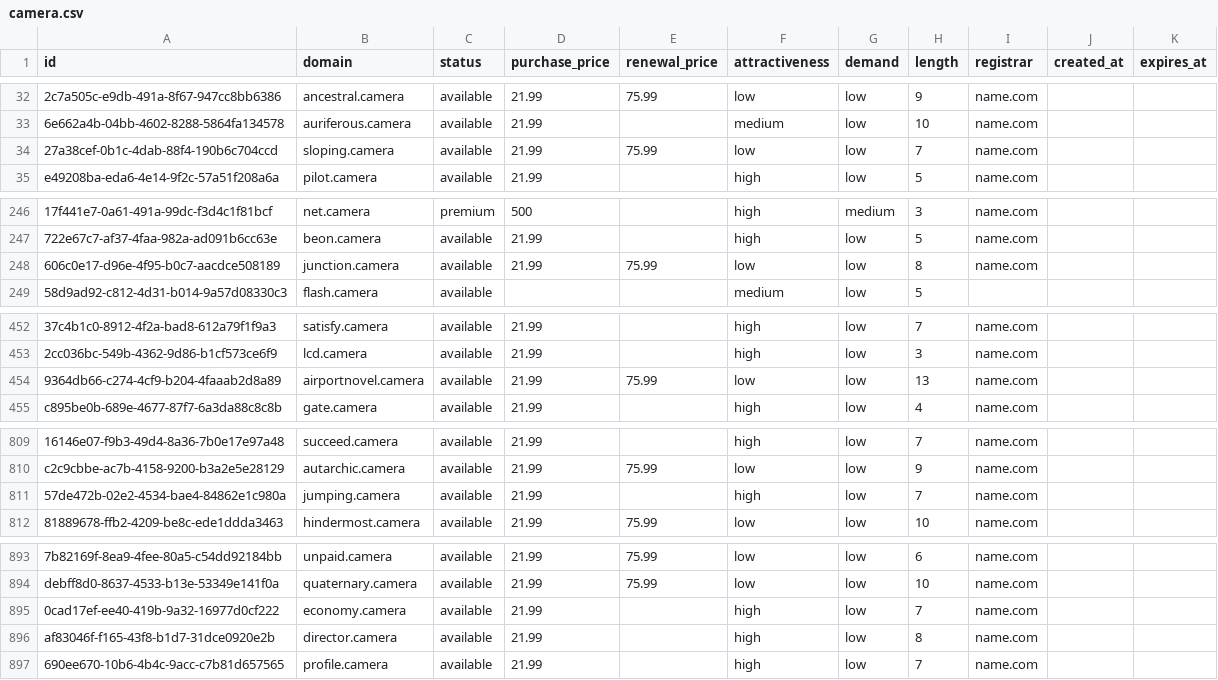
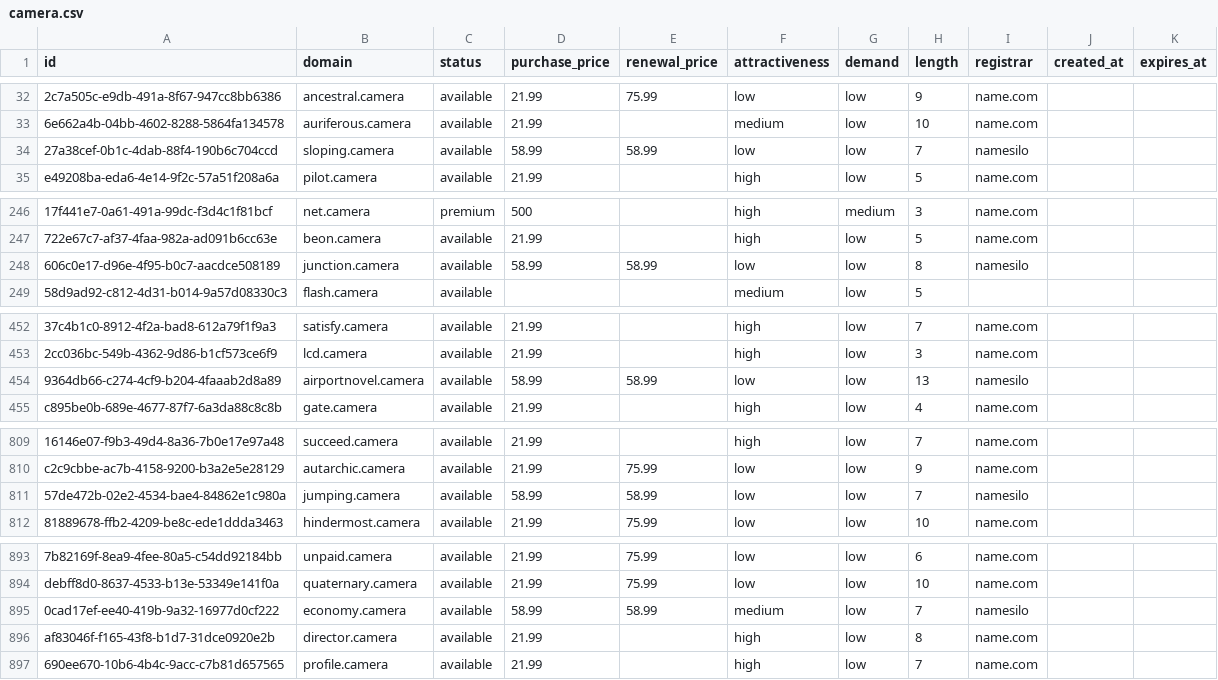
Before and after one commit to UniqueDomains/camera-oneword-domains, a CSV file: camera.csv, drawn as a sheet; only a part is shown, gaps mark what is left out; the diff covers the shown part only; the diff names each change by its address in the sheet, - before the commit and + after, or states it on an @@ line.

```diff
--- a/camera.csv
+++ b/camera.csv
-D34 (purchase_price): 21.99
+D34 (purchase_price): 58.99
-E34 (renewal_price): 75.99
+E34 (renewal_price): 58.99
-I34 (registrar): name.com
+I34 (registrar): namesilo
-D248 (purchase_price): 21.99
+D248 (purchase_price): 58.99
-E248 (renewal_price): 75.99
+E248 (renewal_price): 58.99
-I248 (registrar): name.com
+I248 (registrar): namesilo
-D454 (purchase_price): 21.99
+D454 (purchase_price): 58.99
-E454 (renewal_price): 75.99
+E454 (renewal_price): 58.99
-I454 (registrar): name.com
+I454 (registrar): namesilo
-D811 (purchase_price): 21.99
+D811 (purchase_price): 58.99
-E811 (renewal_price): (empty)
+E811 (renewal_price): 58.99
-F811 (attractiveness): high
+F811 (attractiveness): low
-I811 (registrar): name.com
+I811 (registrar): namesilo
-D895 (purchase_price): 21.99
+D895 (purchase_price): 58.99
-E895 (renewal_price): (empty)
+E895 (renewal_price): 58.99
-F895 (attractiveness): high
+F895 (attractiveness): medium
-I895 (registrar): name.com
+I895 (registrar): namesilo
```
Also changed, not shown: 36 edited cells elsewhere in this file, 4 other files.
